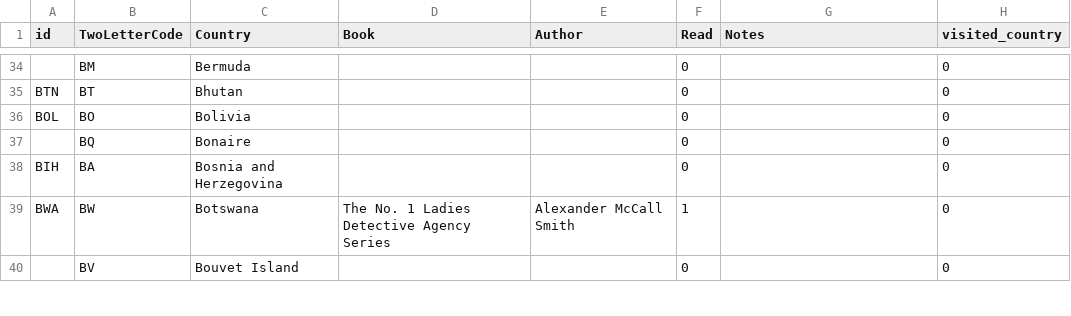
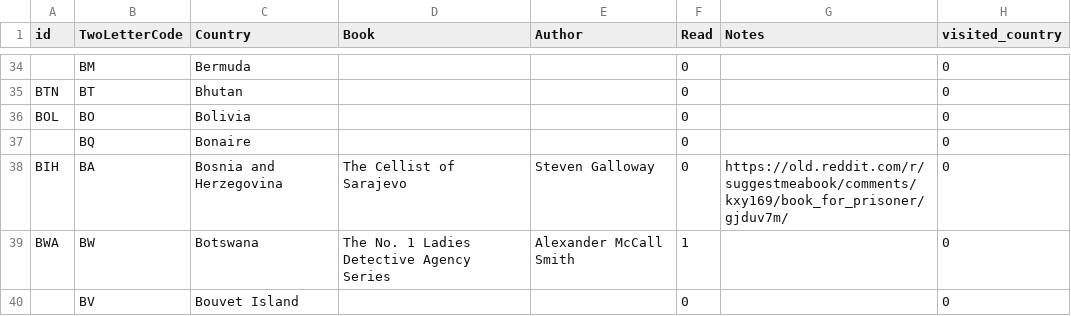
Before and after one commit to paulkaefer/read-the-world, a CSV file: data/read_the_world.csv, drawn as a sheet; only a part is shown, gaps mark what is left out.

Commit message:
closes #10

```diff
--- a/data/read_the_world.csv
+++ b/data/read_the_world.csv
@@ -37,3 +37,3 @@ BOL,BO,Bolivia,,,0,,0
 ,BQ,Bonaire,,,0,,0
-BIH,BA,Bosnia and Herzegovina,,,0,,0
+BIH,BA,Bosnia and Herzegovina,The Cellist of Sarajevo,Steven Galloway,0,https://old.reddit.com/r/suggestmeabook/comments/kxy169/book_for_prisoner/gjduv7m/,0
 BWA,BW,Botswana,The No. 1 Ladies Detective Agency Series,Alexander McCall Smith,1,,0
```
